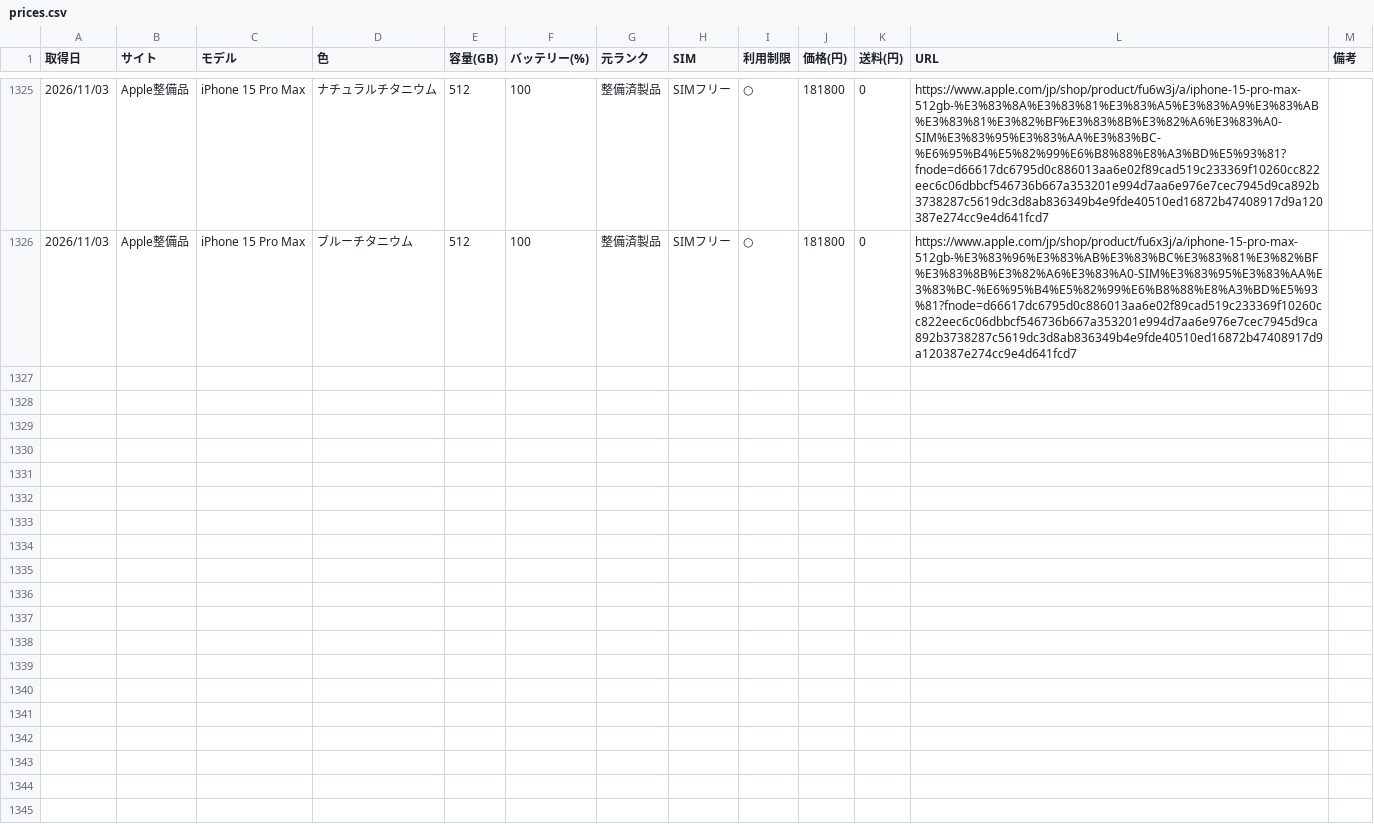
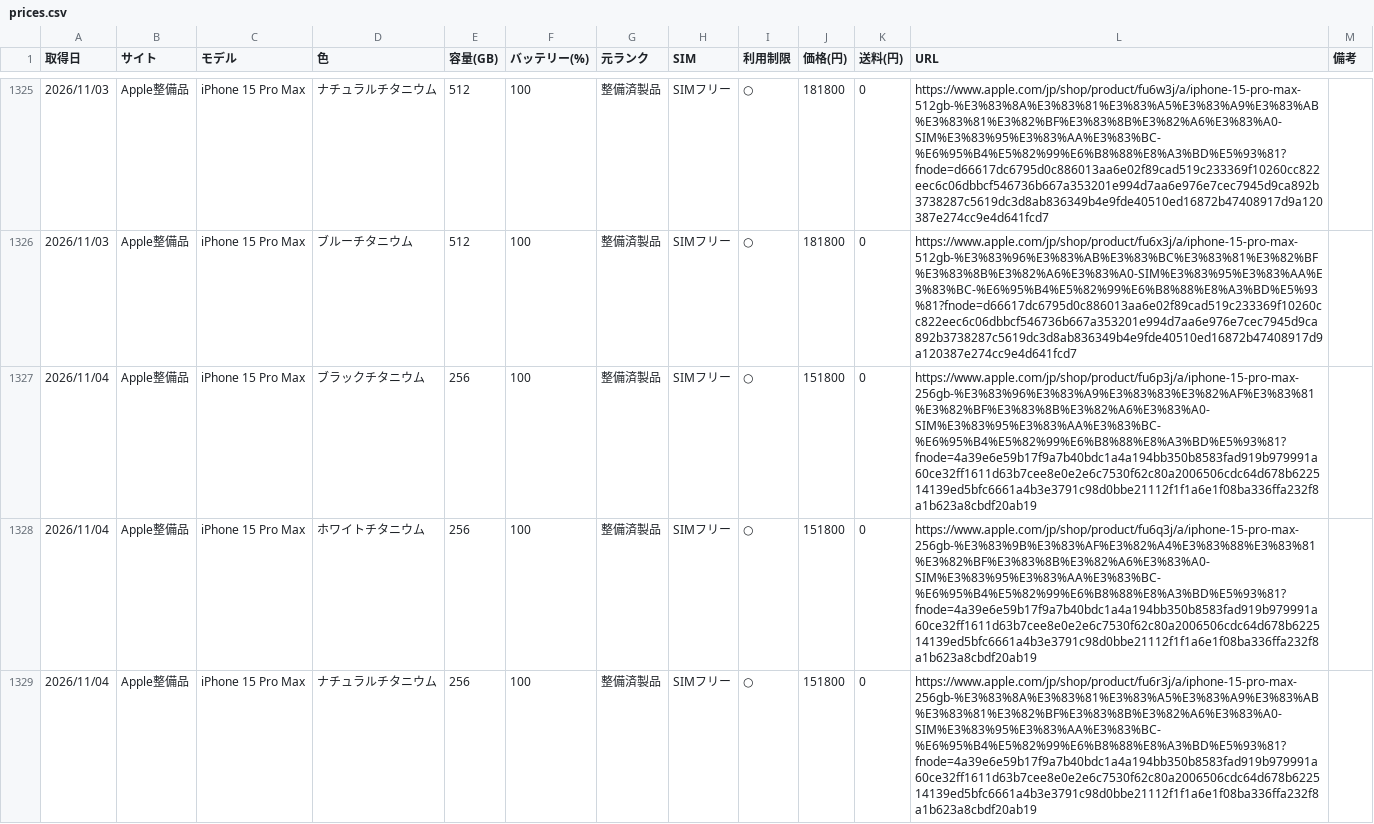
Before and after one commit to akaikenban6129-eng/iphone-price-tracker, a CSV file: data/prices.csv, drawn as a sheet; only a part is shown, gaps mark what is left out; the diff covers the shown part only.

Commit message:
prices 2026-11-04

```diff
--- a/data/prices.csv
+++ b/data/prices.csv
@@ -1326 +1326,4 @@
 2026/11/03,Apple整備品,iPhone 15 Pro Max,ブルーチタニウム,512,100,整備済製品,SIMフリー,○,181800,0,https://www.apple.com/jp/shop/product/fu6x3j/a/iphone-15-pro-max-512gb-%E3%83%96%E3%83%AB%E3%83%BC%E3%83%81%E3%82%BF%E3%83%8B%E3%82%A6%E3%83%A0-SIM%E3%83%95%E3%83%AA%E3%83%BC-%E6%95%B4%E5%82%99%E6%B8%88%E8%A3%BD%E5%93%81?fnode=d66617dc6795d0c886013aa6e02f89cad519c233369f10260cc822eec6c06dbbcf546736b667a353201e994d7aa6e976e7cec7945d9ca892b3738287c5619dc3d8ab836349b4e9fde40510ed16872b47408917d9a120387e274cc9e4d641fcd7,
+2026/11/04,Apple整備品,iPhone 15 Pro Max,ブラックチタニウム,256,100,整備済製品,SIMフリー,○,151800,0,https://www.apple.com/jp/shop/product/fu6p3j/a/iphone-15-pro-max-256gb-%E3%83%96%E3%83%A9%E3%83%83%E3%82%AF%E3%83%81%E3%82%BF%E3%83%8B%E3%82%A6%E3%83%A0-SIM%E3%83%95%E3%83%AA%E3%83%BC-%E6%95%B4%E5%82%99%E6%B8%88%E8%A3%BD%E5%93%81?fnode=4a39e6e59b17f9a7b40bdc1a4a194bb350b8583fad919b979991a60ce32ff1611d63b7cee8e0e2e6c7530f62c80a2006506cdc64d678b622514139ed5bfc6661a4b3e3791c98d0bbe21112f1f1a6e1f08ba336ffa232f8a1b623a8cbdf20ab19,
+2026/11/04,Apple整備品,iPhone 15 Pro Max,ホワイトチタニウム,256,100,整備済製品,SIMフリー,○,151800,0,https://www.apple.com/jp/shop/product/fu6q3j/a/iphone-15-pro-max-256gb-%E3%83%9B%E3%83%AF%E3%82%A4%E3%83%88%E3%83%81%E3%82%BF%E3%83%8B%E3%82%A6%E3%83%A0-SIM%E3%83%95%E3%83%AA%E3%83%BC-%E6%95%B4%E5%82%99%E6%B8%88%E8%A3%BD%E5%93%81?fnode=4a39e6e59b17f9a7b40bdc1a4a194bb350b8583fad919b979991a60ce32ff1611d63b7cee8e0e2e6c7530f62c80a2006506cdc64d678b622514139ed5bfc6661a4b3e3791c98d0bbe21112f1f1a6e1f08ba336ffa232f8a1b623a8cbdf20ab19,
+2026/11/04,Apple整備品,iPhone 15 Pro Max,ナチュラルチタニウム,256,100,整備済製品,SIMフリー,○,151800,0,https://www.apple.com/jp/shop/product/fu6r3j/a/iphone-15-pro-max-256gb-%E3%83%8A%E3%83%81%E3%83%A5%E3%83%A9%E3%83%AB%E3%83%81%E3%82%BF%E3%83%8B%E3%82%A6%E3%83%A0-SIM%E3%83%95%E3%83%AA%E3%83%BC-%E6%95%B4%E5%82%99%E6%B8%88%E8%A3%BD%E5%93%81?fnode=4a39e6e59b17f9a7b40bdc1a4a194bb350b8583fad919b979991a60ce32ff1611d63b7cee8e0e2e6c7530f62c80a2006506cdc64d678b622514139ed5bfc6661a4b3e3791c98d0bbe21112f1f1a6e1f08ba336ffa232f8a1b623a8cbdf20ab19,
```
Also changed, not shown: 7 added rows elsewhere in this file.
